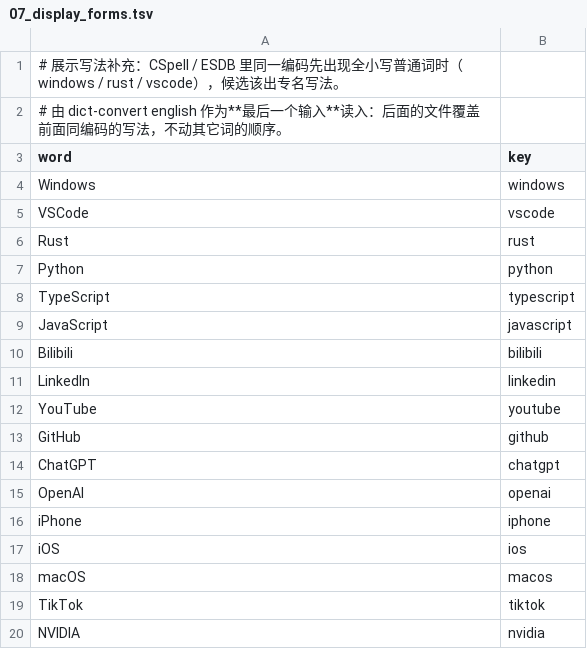
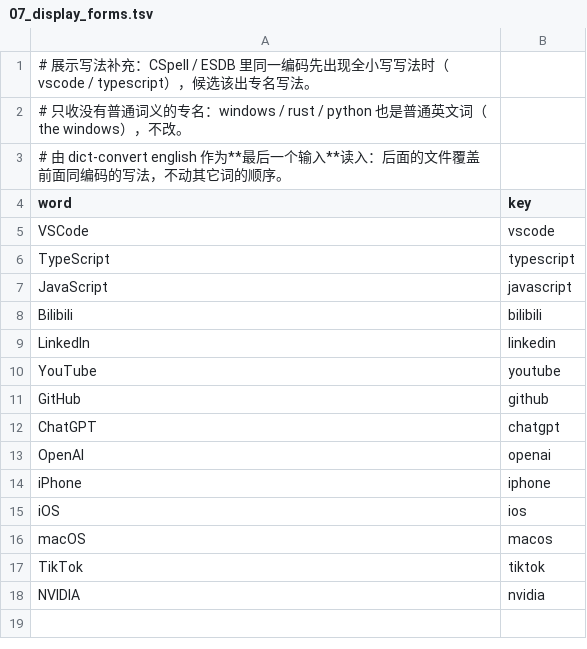
Before and after one commit to StarryGuli/subtext, a TSV file: assets/lexicon/05_english/07_display_forms.tsv, drawn as a sheet.

Commit message:
feat(tools): bigram --brand 收多个文件，中英混杂词进语言模型
#93 的混杂词只进了词库，排序靠语言模型，cpan 出不了 C盘（第 5）；--phrases 合成要成分词在语料里，C 不是 token，
所以走 --brand 直接写一元。次数对着同音竞争词定：B股 / H股 / G盘 / F盘 / X光 压到几百不抢 不顾 / 回顾 / 光盘 / 翻盘 / 星光，
B站 提到 40000 才盖过维基页脚的 本站。windows / rust / python 是普通词，不再全局改大写。冻结日志回放与基线一致。

```diff
--- a/assets/lexicon/05_english/07_display_forms.tsv
+++ b/assets/lexicon/05_english/07_display_forms.tsv
@@ -1,8 +1,6 @@
-# 展示写法补充：CSpell / ESDB 里同一编码先出现全小写普通词时（windows / rust / vscode），候选该出专名写法。
+# 展示写法补充：CSpell / ESDB 里同一编码先出现全小写写法时（vscode / typescript），候选该出专名写法。
+# 只收没有普通词义的专名：windows / rust / python 也是普通英文词（the windows），不改。
 # 由 dict-convert english 作为**最后一个输入**读入：后面的文件覆盖前面同编码的写法，不动其它词的顺序。
 word	key
-Windows	windows
 VSCode	vscode
-Rust	rust
-Python	python
 TypeScript	typescript
```
Also changed, not shown: assets/lexicon/mixed_words.tsv, 7 other files.
